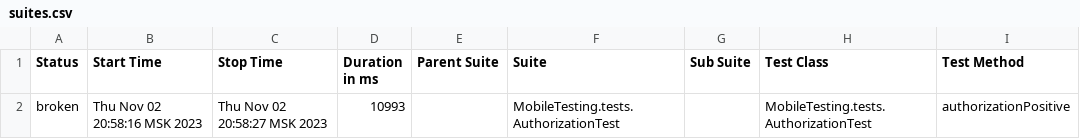
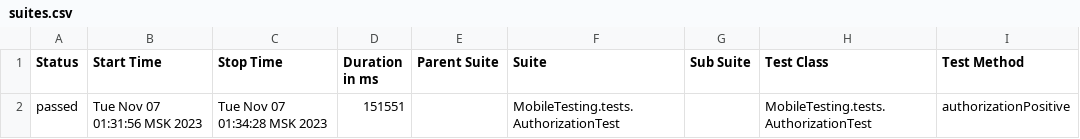
Before and after one commit to devops-ot/allure, a CSV file: data/suites.csv, drawn as a sheet; only a part is shown; the diff names each change by its address in the sheet, - before the commit and + after, or states it on an @@ line.

```diff
--- a/data/suites.csv
+++ b/data/suites.csv
-A2 (Status): broken
+A2 (Status): passed
-B2 (Start Time): Thu Nov 02 20:58:16 MSK 2023
+B2 (Start Time): Tue Nov 07 01:31:56 MSK 2023
-C2 (Stop Time): Thu Nov 02 20:58:27 MSK 2023
+C2 (Stop Time): Tue Nov 07 01:34:28 MSK 2023
-D2 (Duration in ms): 10993
+D2 (Duration in ms): 151551
```
Also changed, not shown: 24 other files.
